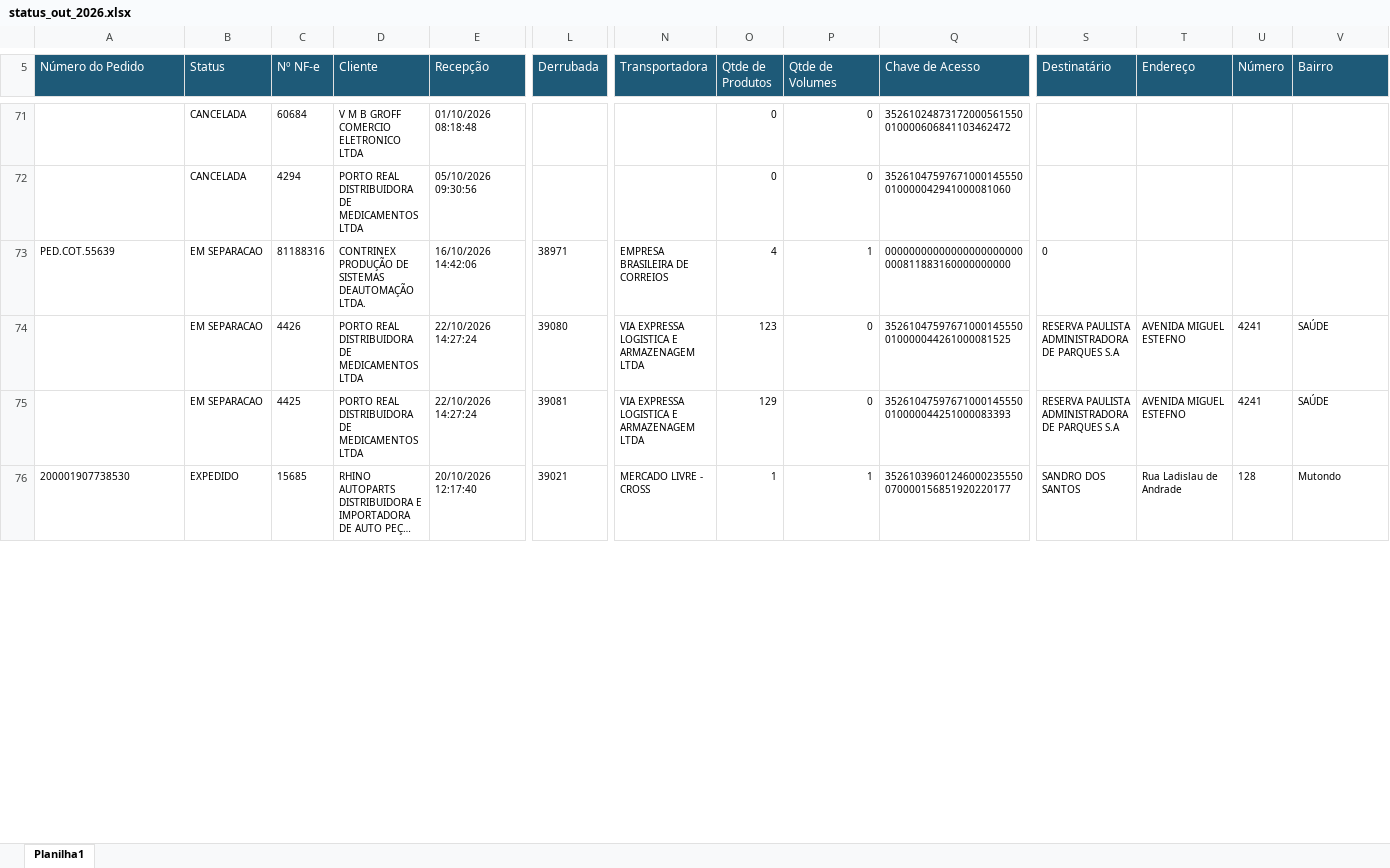
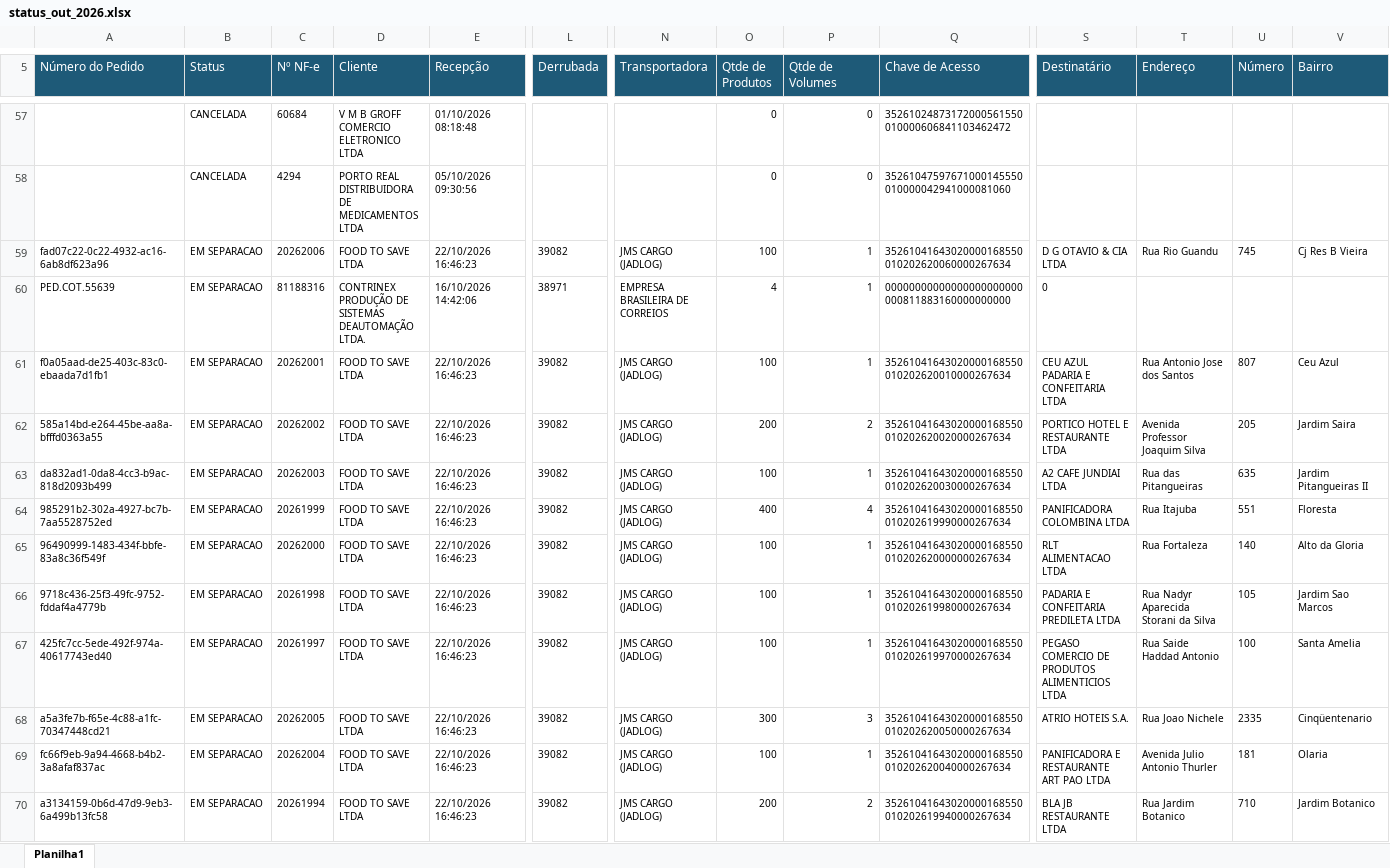
Before and after one commit to phdev2024/dashboard_operacao, an Excel workbook: data/status_saida/operacional/status_out_2026.xlsx, sheet Planilha1, drawn as a sheet; only a part is shown, gaps mark what is left out; the shorter side is filled out with more unchanged rows; long unchanged cells end in …; values as stored, in another font and other column widths than the file's, no borders; removed rows and columns are numbered as before the commit, all else as after; rows hold the shown columns only; the diff covers the shown part only; the diff names each change by its address in the sheet, - before the commit and + after, or states it on an @@ line.

```diff
--- a/data/status_saida/operacional/status_out_2026.xlsx (sheet Planilha1)
+++ b/data/status_saida/operacional/status_out_2026.xlsx (sheet Planilha1)
+row 59: fad07c22-0c22-4932-ac16-6ab8df623a96 | EM SEPARACAO | 20262006 | FOOD TO SAVE LTDA | 22/10/2026 16:46:23 | 39082 | JMS CARGO (JADLOG) | 100 | 1 | 35261041643020000168550010202620060000267634 | D G OTAVIO & CIA LTDA | Rua Rio Guandu | 745 | Cj Res B Vieira
-row 74:  | EM SEPARACAO | 4426 | PORTO REAL DISTRIBUIDORA DE MEDICAMENTOS LTDA | 22/10/2026 14:27:24 | 39080 | VIA EXPRESSA LOGISTICA E ARMAZENAGEM LTDA | 123 | 0 | 35261047597671000145550010000044261000081525 | RESERVA PAULISTA ADMINISTRADORA DE PARQUES S.A | AVENIDA MIGUEL ESTEFNO | 4241 | SAÚDE
-row 75:  | EM SEPARACAO | 4425 | PORTO REAL DISTRIBUIDORA DE MEDICAMENTOS LTDA | 22/10/2026 14:27:24 | 39081 | VIA EXPRESSA LOGISTICA E ARMAZENAGEM LTDA | 129 | 0 | 35261047597671000145550010000044251000083393 | RESERVA PAULISTA ADMINISTRADORA DE PARQUES S.A | AVENIDA MIGUEL ESTEFNO | 4241 | SAÚDE
+row 61: f0a05aad-de25-403c-83c0-ebaada7d1fb1 | EM SEPARACAO | 20262001 | FOOD TO SAVE LTDA | 22/10/2026 16:46:23 | 39082 | JMS CARGO (JADLOG) | 100 | 1 | 35261041643020000168550010202620010000267634 | CEU AZUL PADARIA E CONFEITARIA LTDA | Rua Antonio Jose dos Santos | 807 | Ceu Azul
+row 62: 585a14bd-e264-45be-aa8a-bfffd0363a55 | EM SEPARACAO | 20262002 | FOOD TO SAVE LTDA | 22/10/2026 16:46:23 | 39082 | JMS CARGO (JADLOG) | 200 | 2 | 35261041643020000168550010202620020000267634 | PORTICO HOTEL E RESTAURANTE LTDA | Avenida Professor Joaquim Silva | 205 | Jardim Saira
+row 63: da832ad1-0da8-4cc3-b9ac-818d2093b499 | EM SEPARACAO | 20262003 | FOOD TO SAVE LTDA | 22/10/2026 16:46:23 | 39082 | JMS CARGO (JADLOG) | 100 | 1 | 35261041643020000168550010202620030000267634 | A2 CAFE JUNDIAI LTDA | Rua das Pitangueiras | 635 | Jardim Pitangueiras II
+row 64: 985291b2-302a-4927-bc7b-7aa5528752ed | EM SEPARACAO | 20261999 | FOOD TO SAVE LTDA | 22/10/2026 16:46:23 | 39082 | JMS CARGO (JADLOG) | 400 | 4 | 35261041643020000168550010202619990000267634 | PANIFICADORA COLOMBINA LTDA | Rua Itajuba | 551 | Floresta
+row 65: 96490999-1483-434f-bbfe-83a8c36f549f | EM SEPARACAO | 20262000 | FOOD TO SAVE LTDA | 22/10/2026 16:46:23 | 39082 | JMS CARGO (JADLOG) | 100 | 1 | 35261041643020000168550010202620000000267634 | RLT ALIMENTACAO LTDA | Rua Fortaleza | 140 | Alto da Gloria
+row 66: 9718c436-25f3-49fc-9752-fddaf4a4779b | EM SEPARACAO | 20261998 | FOOD TO SAVE LTDA | 22/10/2026 16:46:23 | 39082 | JMS CARGO (JADLOG) | 100 | 1 | 35261041643020000168550010202619980000267634 | PADARIA E CONFEITARIA PREDILETA LTDA | Rua Nadyr Aparecida Storani da Silva | 105 | Jardim Sao Marcos
+row 67: 425fc7cc-5ede-492f-974a-40617743ed40 | EM SEPARACAO | 20261997 | FOOD TO SAVE LTDA | 22/10/2026 16:46:23 | 39082 | JMS CARGO (JADLOG) | 100 | 1 | 35261041643020000168550010202619970000267634 | PEGASO COMERCIO DE PRODUTOS ALIMENTICIOS LTDA | Rua Saide Haddad Antonio | 100 | Santa Amelia
+row 68: a5a3fe7b-f65e-4c88-a1fc-70347448cd21 | EM SEPARACAO | 20262005 | FOOD TO SAVE LTDA | 22/10/2026 16:46:23 | 39082 | JMS CARGO (JADLOG) | 300 | 3 | 35261041643020000168550010202620050000267634 | ATRIO HOTEIS S.A. | Rua Joao Nichele | 2335 | Cinqüentenario
+row 69: fc66f9eb-9a94-4668-b4b2-3a8afaf837ac | EM SEPARACAO | 20262004 | FOOD TO SAVE LTDA | 22/10/2026 16:46:23 | 39082 | JMS CARGO (JADLOG) | 100 | 1 | 35261041643020000168550010202620040000267634 | PANIFICADORA E RESTAURANTE ART PAO LTDA | Avenida Julio Antonio Thurler | 181 | Olaria
+row 70: a3134159-0b6d-47d9-9eb3-6a499b13fc58 | EM SEPARACAO | 20261994 | FOOD TO SAVE LTDA | 22/10/2026 16:46:23 | 39082 | JMS CARGO (JADLOG) | 200 | 2 | 35261041643020000168550010202619940000267634 | BLA JB RESTAURANTE LTDA | Rua Jardim Botanico | 710 | Jardim Botanico
```
Also changed, not shown: 21 added rows, 16 removed rows, 174 moved rows and 16 edited cells elsewhere in this sheet.
